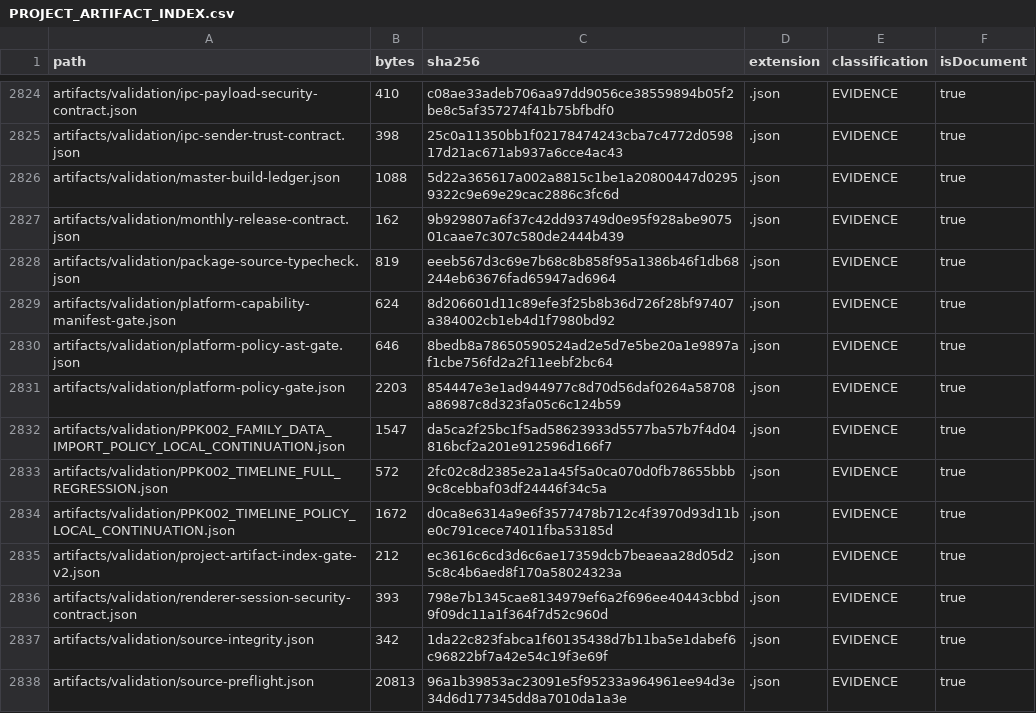
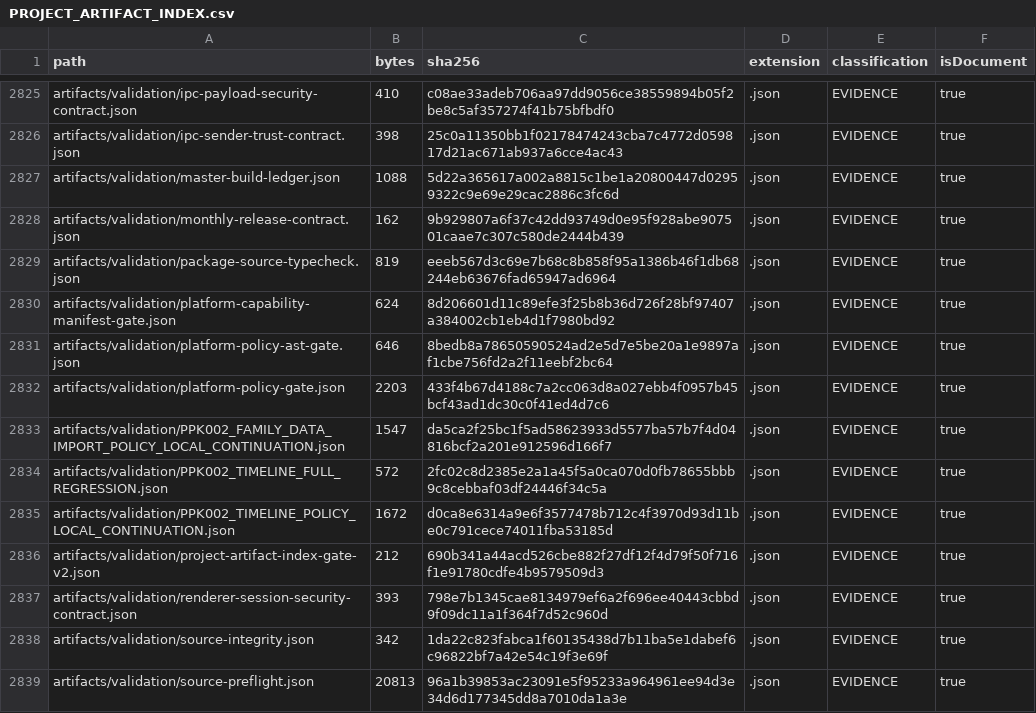
Before and after one commit to hsynmyssrgl/Anadolu-Parsi-AYM, a CSV file: artifacts/manifests/PROJECT_ARTIFACT_INDEX.csv, drawn as a sheet; only a part is shown, gaps mark what is left out; the diff covers the shown part only.

```diff
--- a/artifacts/manifests/PROJECT_ARTIFACT_INDEX.csv
+++ b/artifacts/manifests/PROJECT_ARTIFACT_INDEX.csv
@@ -2830,3 +2831,3 @@ artifacts/validation/platform-capability-manifest-gate.json,624,8d206601d11c89ef
 artifacts/validation/platform-policy-ast-gate.json,646,8bedb8a78650590524ad2e5d7e5be20a1e9897af1cbe756fd2a2f11eebf2bc64,.json,EVIDENCE,true
-artifacts/validation/platform-policy-gate.json,2203,854447e3e1ad944977c8d70d56daf0264a58708a86987c8d323fa05c6c124b59,.json,EVIDENCE,true
+artifacts/validation/platform-policy-gate.json,2203,433f4b67d4188c7a2cc063d8a027ebb4f0957b45bcf43ad1dc30c0f41ed4d7c6,.json,EVIDENCE,true
 artifacts/validation/PPK002_FAMILY_DATA_IMPORT_POLICY_LOCAL_CONTINUATION.json,1547,da5ca2f25bc1f5ad58623933d5577ba57b7f4d04816bcf2a201e912596d166f7,.json,EVIDENCE,true
@@ -2834,3 +2835,3 @@ artifacts/validation/PPK002_TIMELINE_FULL_REGRESSION.json,572,2fc02c8d2385e2a1a4
 artifacts/validation/PPK002_TIMELINE_POLICY_LOCAL_CONTINUATION.json,1672,d0ca8e6314a9e6f3577478b712c4f3970d93d11be0c791cece74011fba53185d,.json,EVIDENCE,true
-artifacts/validation/project-artifact-index-gate-v2.json,212,ec3616c6cd3d6c6ae17359dcb7beaeaa28d05d25c8c4b6aed8f170a58024323a,.json,EVIDENCE,true
+artifacts/validation/project-artifact-index-gate-v2.json,212,690b341a44acd526cbe882f27df12f4d79f50f716f1e91780cdfe4b9579509d3,.json,EVIDENCE,true
 artifacts/validation/renderer-session-security-contract.json,393,798e7b1345cae8134979ef6a2f696ee40443cbbd9f09dc11a1f364f7d52c960d,.json,EVIDENCE,true
```
Also changed, not shown: 2 added rows and 32 edited cells elsewhere in this file, artifacts/manifests/ALL_DOCUMENTS_INDEX.csv, 17 other files.
